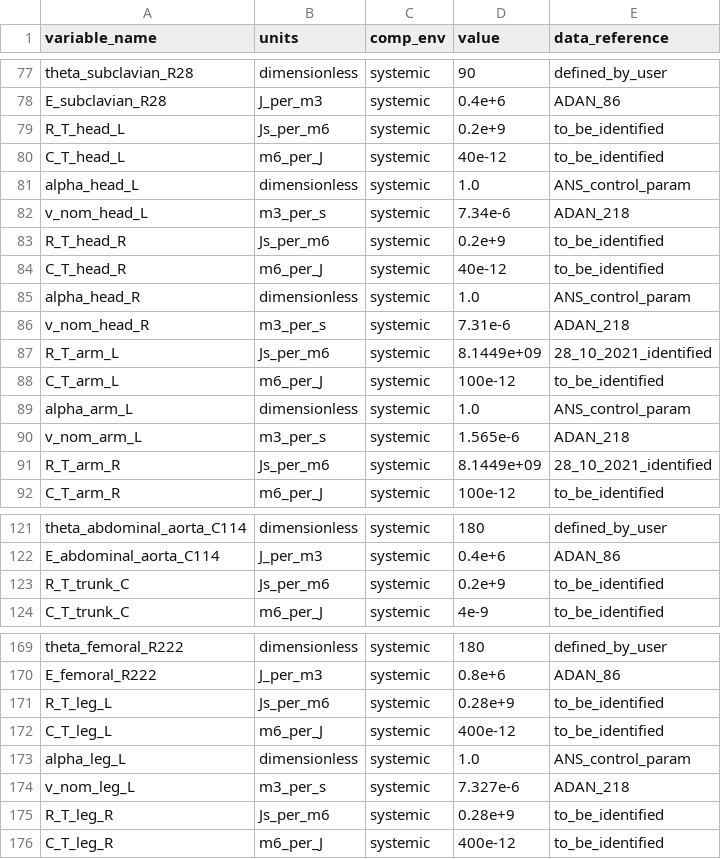
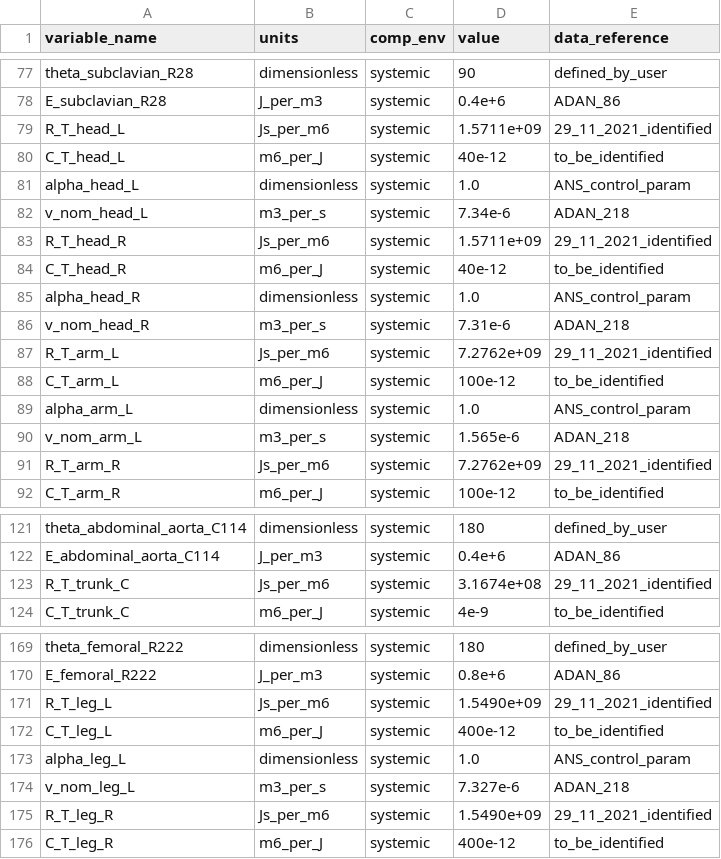
Before and after one commit to FinbarArgus/circulatory_autogen, a CSV file: generated_models/simple_physiological_parameters.csv, drawn as a sheet; only a part is shown, gaps mark what is left out.

```diff
--- a/generated_models/simple_physiological_parameters.csv
+++ b/generated_models/simple_physiological_parameters.csv
@@ -78,3 +78,3 @@ theta_subclavian_R28,dimensionless,systemic,90,defined_by_user
 E_subclavian_R28,J_per_m3,systemic,0.4e+6,ADAN_86
-R_T_head_L,Js_per_m6,systemic,0.2e+9,to_be_identified
+R_T_head_L,Js_per_m6,systemic,1.5711e+09,29_11_2021_identified
 C_T_head_L,m6_per_J,systemic,40e-12,to_be_identified
@@ -82,3 +82,3 @@ alpha_head_L,dimensionless,systemic,1.0,ANS_control_param
 v_nom_head_L,m3_per_s,systemic,7.34e-6,ADAN_218
-R_T_head_R,Js_per_m6,systemic,0.2e+9,to_be_identified
+R_T_head_R,Js_per_m6,systemic,1.5711e+09,29_11_2021_identified
 C_T_head_R,m6_per_J,systemic,40e-12,to_be_identified
@@ -86,3 +86,3 @@ alpha_head_R,dimensionless,systemic,1.0,ANS_control_param
 v_nom_head_R,m3_per_s,systemic,7.31e-6,ADAN_218
-R_T_arm_L,Js_per_m6,systemic,8.1449e+09,28_10_2021_identified
+R_T_arm_L,Js_per_m6,systemic,7.2762e+09,29_11_2021_identified
 C_T_arm_L,m6_per_J,systemic,100e-12,to_be_identified
@@ -90,3 +90,3 @@ alpha_arm_L,dimensionless,systemic,1.0,ANS_control_param
 v_nom_arm_L,m3_per_s,systemic,1.565e-6,ADAN_218
-R_T_arm_R,Js_per_m6,systemic,8.1449e+09,28_10_2021_identified
+R_T_arm_R,Js_per_m6,systemic,7.2762e+09,29_11_2021_identified
 C_T_arm_R,m6_per_J,systemic,100e-12,to_be_identified
@@ -122,3 +122,3 @@ theta_abdominal_aorta_C114,dimensionless,systemic,180,defined_by_user
 E_abdominal_aorta_C114,J_per_m3,systemic,0.4e+6,ADAN_86
-R_T_trunk_C,Js_per_m6,systemic,0.2e+9,to_be_identified
+R_T_trunk_C,Js_per_m6,systemic,3.1674e+08,29_11_2021_identified
 C_T_trunk_C,m6_per_J,systemic,4e-9,to_be_identified
@@ -170,3 +170,3 @@ theta_femoral_R222,dimensionless,systemic,180,defined_by_user
 E_femoral_R222,J_per_m3,systemic,0.8e+6,ADAN_86
-R_T_leg_L,Js_per_m6,systemic,0.28e+9,to_be_identified
+R_T_leg_L,Js_per_m6,systemic,1.5490e+09,29_11_2021_identified
 C_T_leg_L,m6_per_J,systemic,400e-12,to_be_identified
@@ -174,3 +174,3 @@ alpha_leg_L,dimensionless,systemic,1.0,ANS_control_param
 v_nom_leg_L,m3_per_s,systemic,7.327e-6,ADAN_218
-R_T_leg_R,Js_per_m6,systemic,0.28e+9,to_be_identified
+R_T_leg_R,Js_per_m6,systemic,1.5490e+09,29_11_2021_identified
 C_T_leg_R,m6_per_J,systemic,400e-12,to_be_identified
```
Also changed, not shown: 7 other files.
